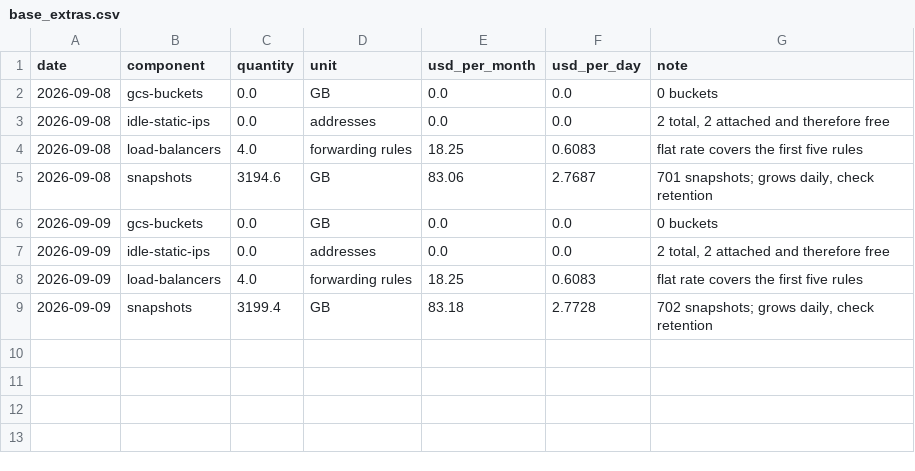
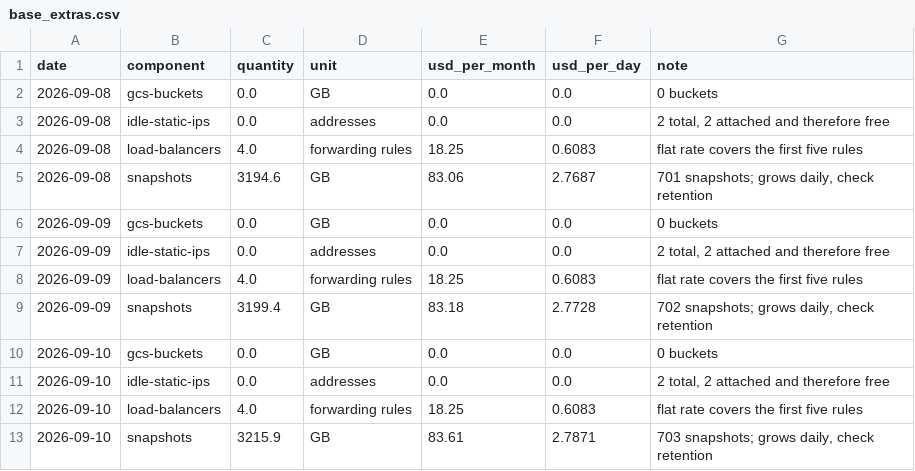
Before and after one commit to cloudbank-project/cloudbank-classroom-usage, a CSV file: data/base_extras.csv, drawn as a sheet.

```diff
--- a/data/base_extras.csv
+++ b/data/base_extras.csv
@@ -9 +9,5 @@ date,component,quantity,unit,usd_per_month,usd_per_day,note
 2026-09-09,snapshots,3199.4,GB,83.18,2.7728,"702 snapshots; grows daily, check retention"
+2026-09-10,gcs-buckets,0.0,GB,0.0,0.0,0 buckets
+2026-09-10,idle-static-ips,0.0,addresses,0.0,0.0,"2 total, 2 attached and therefore free"
+2026-09-10,load-balancers,4.0,forwarding rules,18.25,0.6083,flat rate covers the first five rules
+2026-09-10,snapshots,3215.9,GB,83.61,2.7871,"703 snapshots; grows daily, check retention"
```
Also changed, not shown: data/daily_costs.csv, data/node_hours.csv, 3 other files.
